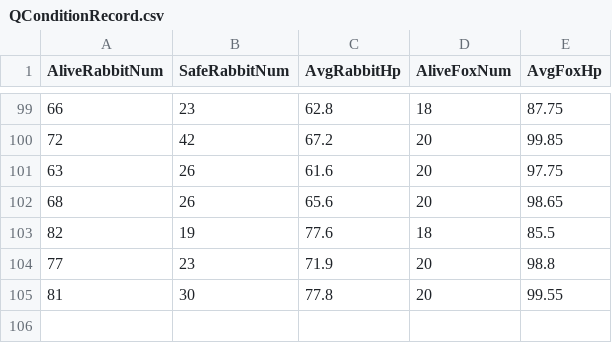
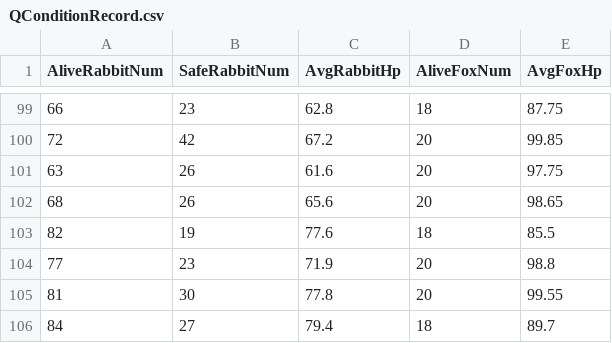
Before and after one commit to dreamerlee9489/QL-BT, a CSV file: Assets/StreamingAssets/QConditionRecord.csv, drawn as a sheet; only a part is shown, gaps mark what is left out.

```diff
--- a/Assets/StreamingAssets/QConditionRecord.csv
+++ b/Assets/StreamingAssets/QConditionRecord.csv
@@ -105 +105,2 @@ AliveRabbitNum,SafeRabbitNum,AvgRabbitHp,AliveFoxNum,AvgFoxHp
 81,30,77.8,20,99.55
+84,27,79.4,18,89.7
```
Also changed, not shown: 1 other file.
